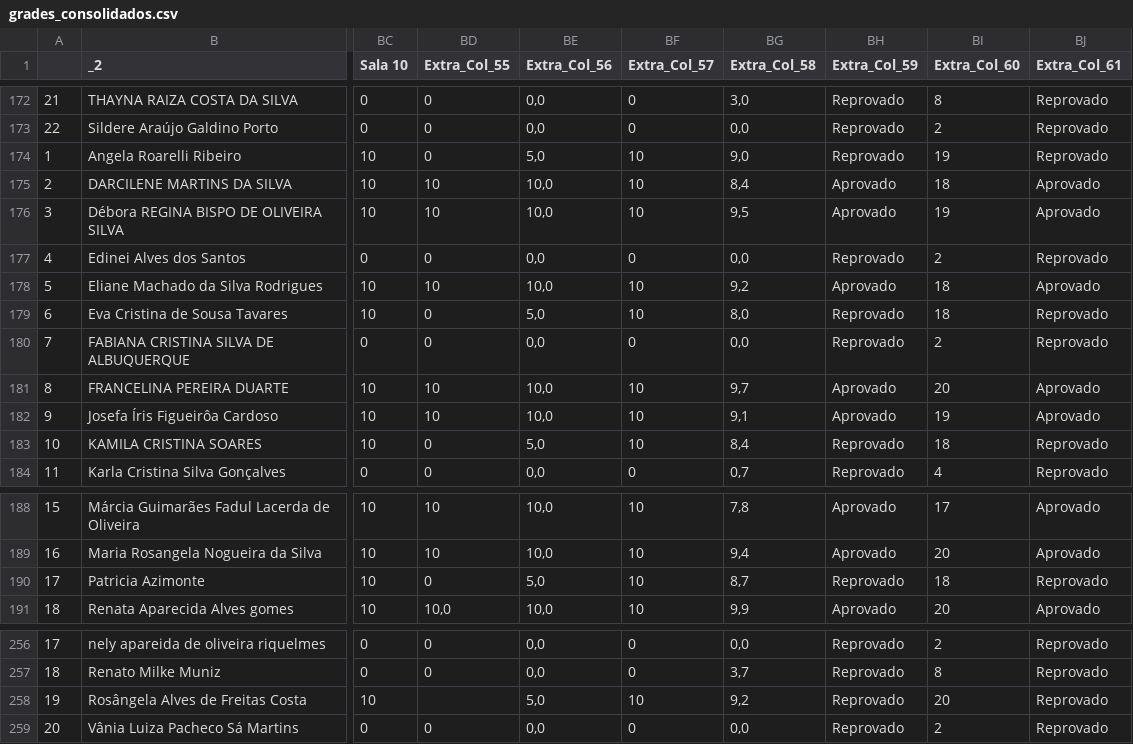
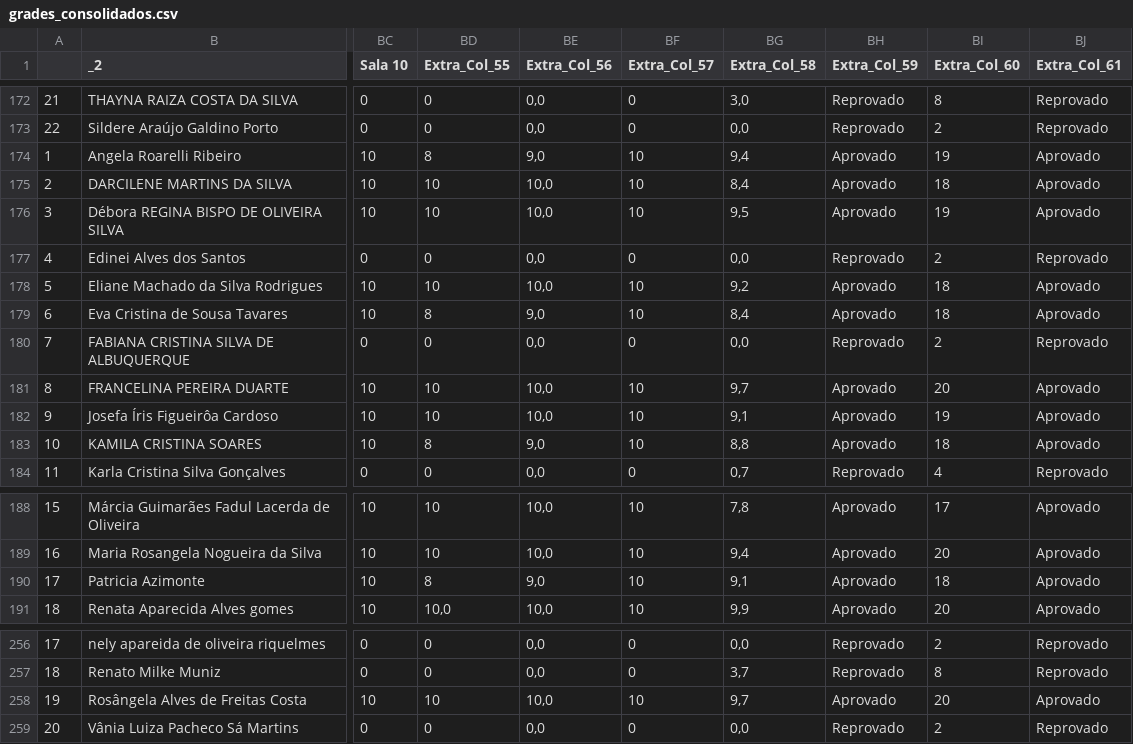
Before and after one commit to emanoelopes/proditec, a CSV file: data/grades_consolidados.csv, drawn as a sheet; only a part is shown, gaps mark what is left out; the diff covers the shown part only; the diff names each change by its address in the sheet, - before the commit and + after, or states it on an @@ line.

```diff
--- a/data/grades_consolidados.csv
+++ b/data/grades_consolidados.csv
-BD174 (Extra_Col_55): 0
+BD174 (Extra_Col_55): 8
-BE174 (Extra_Col_56): 5,0
+BE174 (Extra_Col_56): 9,0
-BG174 (Extra_Col_58): 9,0
+BG174 (Extra_Col_58): 9,4
-BH174 (Extra_Col_59): Reprovado
+BH174 (Extra_Col_59): Aprovado
-BJ174 (Extra_Col_61): Reprovado
+BJ174 (Extra_Col_61): Aprovado
-BD179 (Extra_Col_55): 0
+BD179 (Extra_Col_55): 8
-BE179 (Extra_Col_56): 5,0
+BE179 (Extra_Col_56): 9,0
-BG179 (Extra_Col_58): 8,0
+BG179 (Extra_Col_58): 8,4
-BH179 (Extra_Col_59): Reprovado
+BH179 (Extra_Col_59): Aprovado
-BJ179 (Extra_Col_61): Reprovado
+BJ179 (Extra_Col_61): Aprovado
-BD183 (Extra_Col_55): 0
+BD183 (Extra_Col_55): 8
-BE183 (Extra_Col_56): 5,0
+BE183 (Extra_Col_56): 9,0
-BG183 (Extra_Col_58): 8,4
+BG183 (Extra_Col_58): 8,8
-BH183 (Extra_Col_59): Reprovado
+BH183 (Extra_Col_59): Aprovado
-BJ183 (Extra_Col_61): Reprovado
+BJ183 (Extra_Col_61): Aprovado
-BD190 (Extra_Col_55): 0
+BD190 (Extra_Col_55): 8
-BE190 (Extra_Col_56): 5,0
+BE190 (Extra_Col_56): 9,0
-BG190 (Extra_Col_58): 8,7
+BG190 (Extra_Col_58): 9,1
-BH190 (Extra_Col_59): Reprovado
+BH190 (Extra_Col_59): Aprovado
-BJ190 (Extra_Col_61): Reprovado
+BJ190 (Extra_Col_61): Aprovado
-BD258 (Extra_Col_55): (empty)
+BD258 (Extra_Col_55): 10
-BE258 (Extra_Col_56): 5,0
+BE258 (Extra_Col_56): 10,0
-BG258 (Extra_Col_58): 9,2
+BG258 (Extra_Col_58): 9,7
-BH258 (Extra_Col_59): Reprovado
+BH258 (Extra_Col_59): Aprovado
-BJ258 (Extra_Col_61): Reprovado
+BJ258 (Extra_Col_61): Aprovado
```
Also changed, not shown: 33 edited cells elsewhere in this file, data/comparacao_status.csv, 6 other files.
